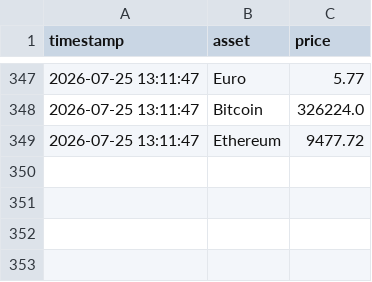
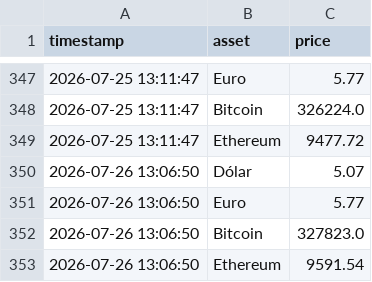
Before and after one commit to renanqsr/ML-price-tracker, a CSV file: data/market_trends.csv, drawn as a sheet; only a part is shown, gaps mark what is left out; the diff names each change by its address in the sheet, - before the commit and + after, or states it on an @@ line.

Commit message:
chore(data): market trends updated 2026-07-26 13:06

```diff
--- a/data/market_trends.csv
+++ b/data/market_trends.csv
+row 350: 2026-07-26 13:06:50 | Dólar | 5.07
+row 351: 2026-07-26 13:06:50 | Euro | 5.77
+row 352: 2026-07-26 13:06:50 | Bitcoin | 327823.0
+row 353: 2026-07-26 13:06:50 | Ethereum | 9591.54
```
